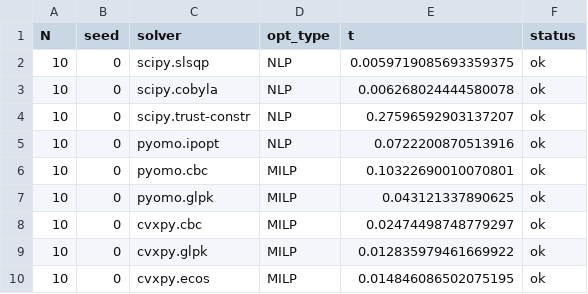
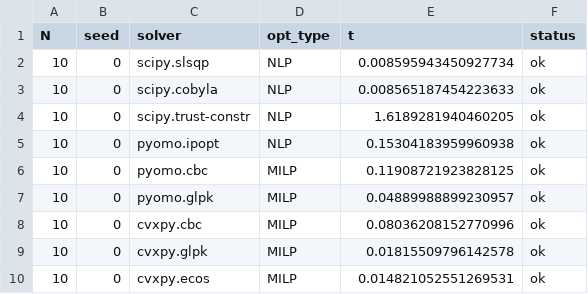
Before and after one commit to mbudylin/OptimizersArticle, a CSV file: data/stat/s_10_0.csv, drawn as a sheet.

```diff
--- a/data/stat/s_10_0.csv
+++ b/data/stat/s_10_0.csv
@@ -1,10 +1,10 @@
 N,seed,solver,opt_type,t,status
-10,0,scipy.slsqp,NLP,0.0059719085693359375,ok
-10,0,scipy.cobyla,NLP,0.006268024444580078,ok
-10,0,scipy.trust-constr,NLP,0.27596592903137207,ok
-10,0,pyomo.ipopt,NLP,0.0722200870513916,ok
-10,0,pyomo.cbc,MILP,0.10322690010070801,ok
-10,0,pyomo.glpk,MILP,0.043121337890625,ok
-10,0,cvxpy.cbc,MILP,0.02474498748779297,ok
-10,0,cvxpy.glpk,MILP,0.012835979461669922,ok
-10,0,cvxpy.ecos,MILP,0.014846086502075195,ok
+10,0,scipy.slsqp,NLP,0.008595943450927734,ok
+10,0,scipy.cobyla,NLP,0.008565187454223633,ok
+10,0,scipy.trust-constr,NLP,1.6189281940460205,ok
+10,0,pyomo.ipopt,NLP,0.15304183959960938,ok
+10,0,pyomo.cbc,MILP,0.11908721923828125,ok
+10,0,pyomo.glpk,MILP,0.04889988899230957,ok
+10,0,cvxpy.cbc,MILP,0.08036208152770996,ok
+10,0,cvxpy.glpk,MILP,0.01815509796142578,ok
+10,0,cvxpy.ecos,MILP,0.014821052551269531,ok
```
Also changed, not shown: 6 other files.
